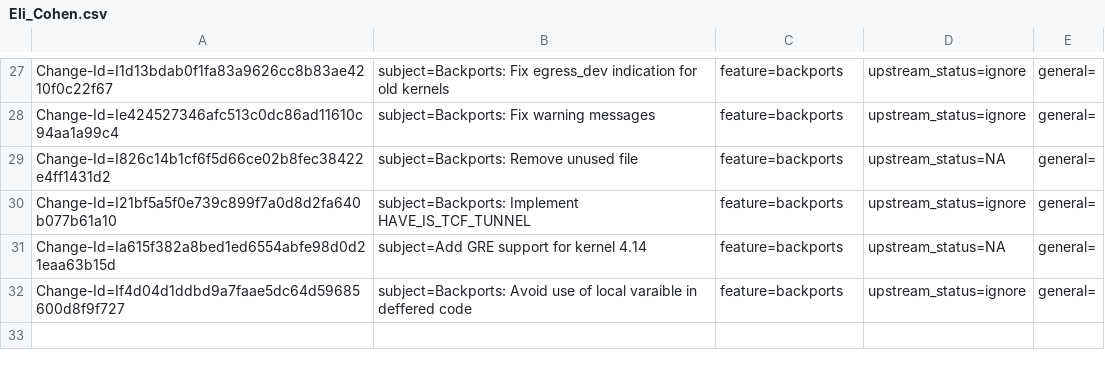
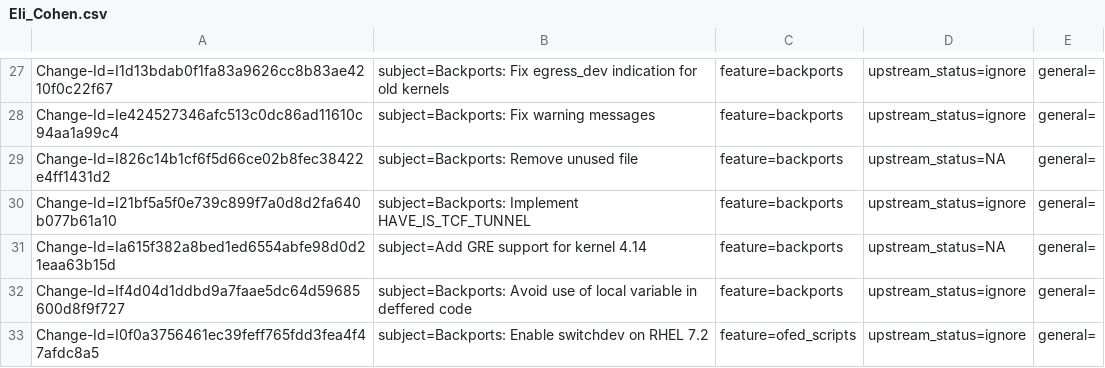
Before and after one commit to huynguyen85/temp_ipsec_inline_ofed_4_7, a CSV file: metadata/Eli_Cohen.csv, drawn as a sheet; only a part is shown, gaps mark what is left out.

Commit message:
Backports: Enable switchdev on RHEL 7.2
Enable switchdev.

Issue: 1913060
Change-Id: I0f0a3756461ec39feff765fdd3fea4f47afdc8a5
Signed-off-by: Eli Cohen <eli@mellanox.com>

```diff
--- a/metadata/Eli_Cohen.csv
+++ b/metadata/Eli_Cohen.csv
@@ -31,2 +31,3 @@ Change-Id=I21bf5a5f0e739c899f7a0d8d2fa640b077b61a10; subject=Backports: Implemen
 Change-Id=Ia615f382a8bed1ed6554abfe98d0d21eaa63b15d; subject=Add GRE support for kernel 4.14; feature=backports; upstream_status=NA; general=;
-Change-Id=If4d04d1ddbd9a7faae5dc64d59685600d8f9f727; subject=Backports: Avoid use of local varaible in deffered code; feature=backports; upstream_status=ignore; general=;
+Change-Id=If4d04d1ddbd9a7faae5dc64d59685600d8f9f727; subject=Backports: Avoid use of local variable in deffered code; feature=backports; upstream_status=ignore; general=;
+Change-Id=I0f0a3756461ec39feff765fdd3fea4f47afdc8a5; subject=Backports: Enable switchdev on RHEL 7.2; feature=ofed_scripts; upstream_status=ignore; general=;
```
Also changed, not shown: 1 other file.
